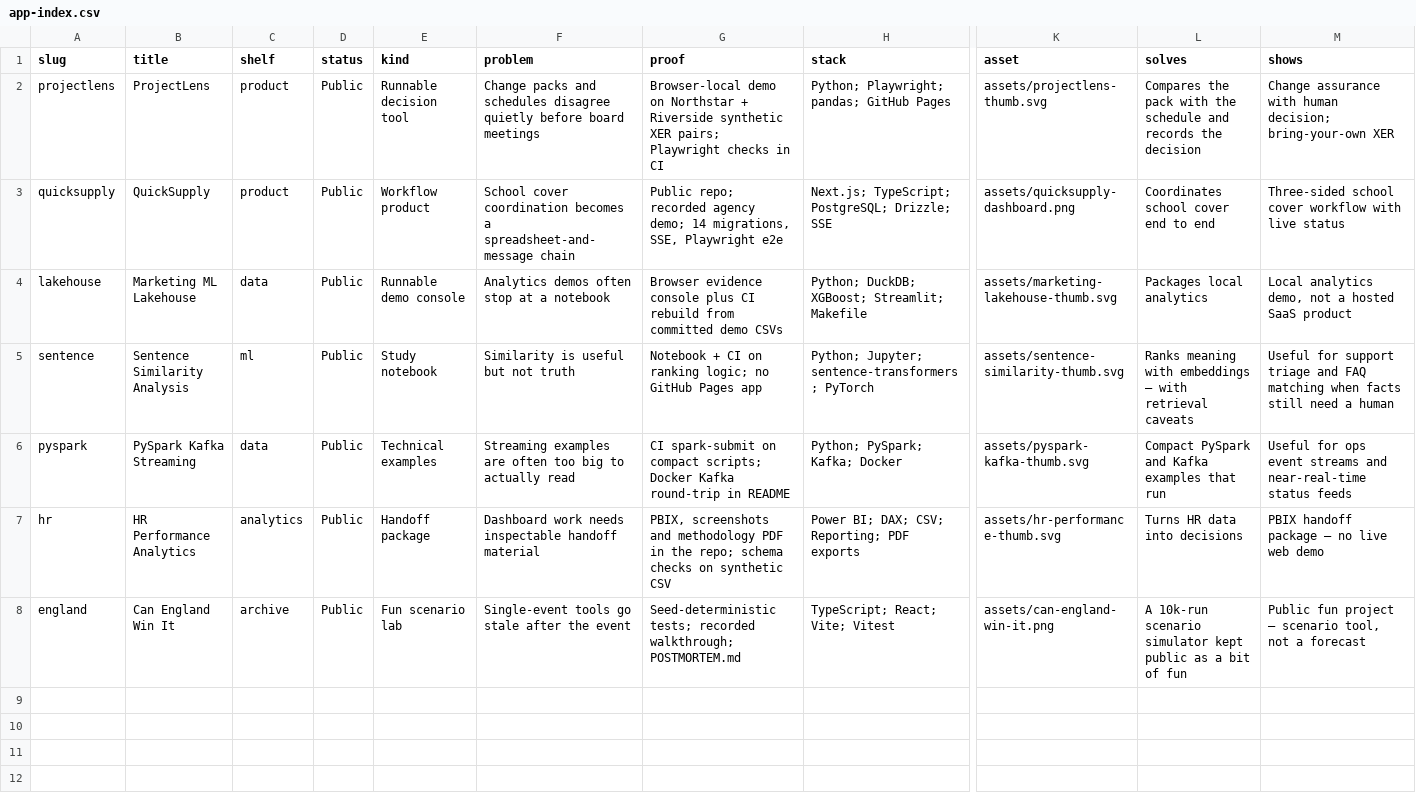
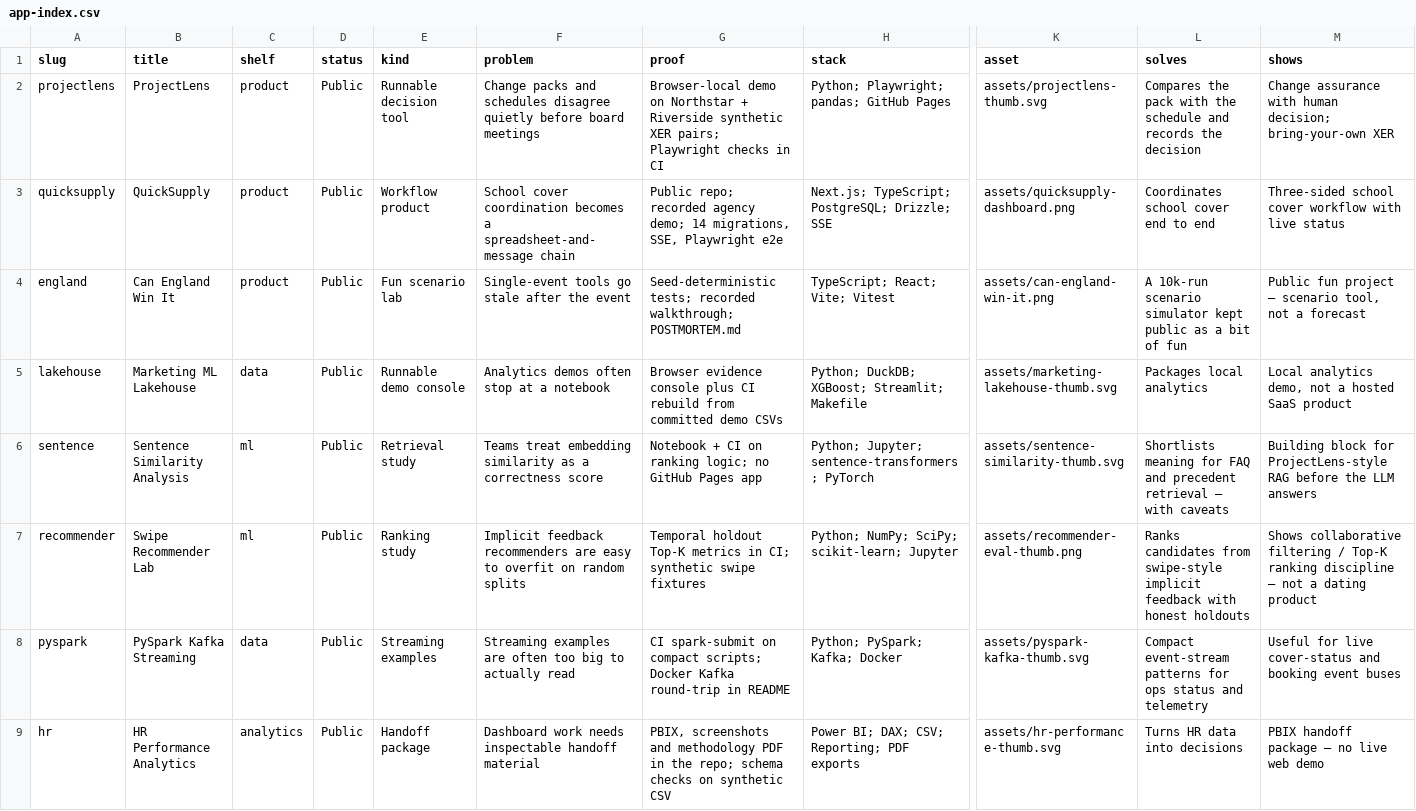
Before and after one commit to MatthewPaver/MatthewPaver.github.io, a CSV file: store/app-index.csv, drawn as a sheet; only a part is shown, gaps mark what is left out; removed rows and columns are numbered as before the commit, all else as after; rows hold the shown columns only; the diff names each change by its address in the sheet, - before the commit and + after, or states it on an @@ line.

```diff
--- a/store/app-index.csv
+++ b/store/app-index.csv
+row 4: england | Can England Win It | product | Public | Fun scenario lab | Single-event tools go stale after the event | Seed-deterministic tests; recorded walkthrough; POSTMORTEM.md | TypeScript; React; Vite; Vitest | assets/can-england-win-it.png | A 10k-run scenario simulator kept public as a bit of fun | Public fun project — scenario tool, not a forecast
-E6 (kind): Study notebook
+E6 (kind): Retrieval study
-F6 (problem): Similarity is useful but not truth
+F6 (problem): Teams treat embedding similarity as a correctness score
-L6 (solves): Ranks meaning with embeddings — with retrieval caveats
+L6 (solves): Shortlists meaning for FAQ and precedent retrieval — with caveats
-M6 (shows): Useful for support triage and FAQ matching when facts still need a human
+M6 (shows): Building block for ProjectLens-style RAG before the LLM answers
+row 7: recommender | Swipe Recommender Lab | ml | Public | Ranking study | Implicit feedback recommenders are easy to overfit on random splits | Temporal holdout Top-K metrics in CI; synthetic swipe fixtures | Python; NumPy; SciPy; scikit-learn; Jupyter | assets/recommender-eval-thumb.png | Ranks candidates from swipe-style implicit feedback with honest holdouts | Shows collaborative filtering / Top-K ranking discipline — not a dating product
-E8 (kind): Technical examples
+E8 (kind): Streaming examples
-L8 (solves): Compact PySpark and Kafka examples that run
+L8 (solves): Compact event-stream patterns for ops status and telemetry
-M8 (shows): Useful for ops event streams and near-real-time status feeds
+M8 (shows): Useful for live cover-status and booking event buses
-row 8: england | Can England Win It | archive | Public | Fun scenario lab | Single-event tools go stale after the event | Seed-deterministic tests; recorded walkthrough; POSTMORTEM.md | TypeScript; React; Vite; Vitest | assets/can-england-win-it.png | A 10k-run scenario simulator kept public as a bit of fun | Public fun project — scenario tool, not a forecast
```
Also changed, not shown: 6 other files.
